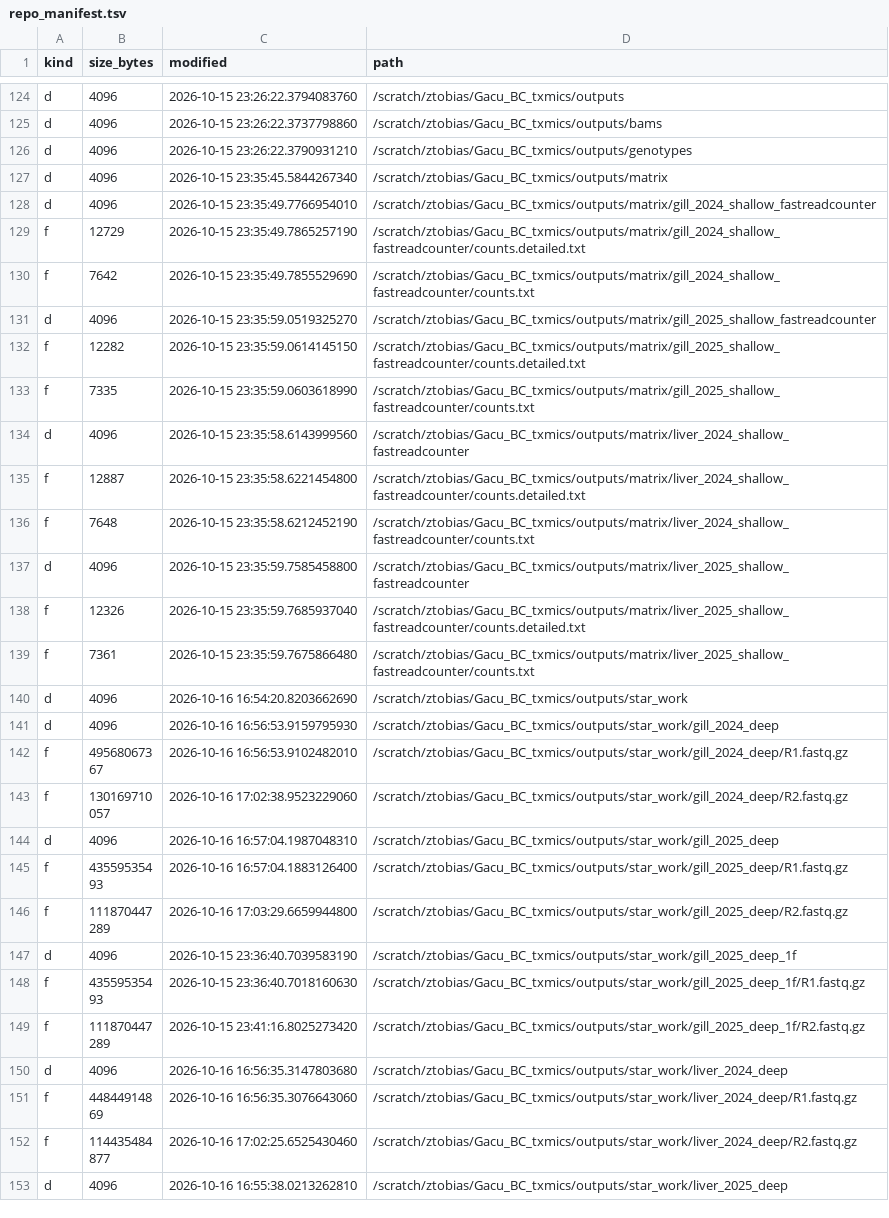
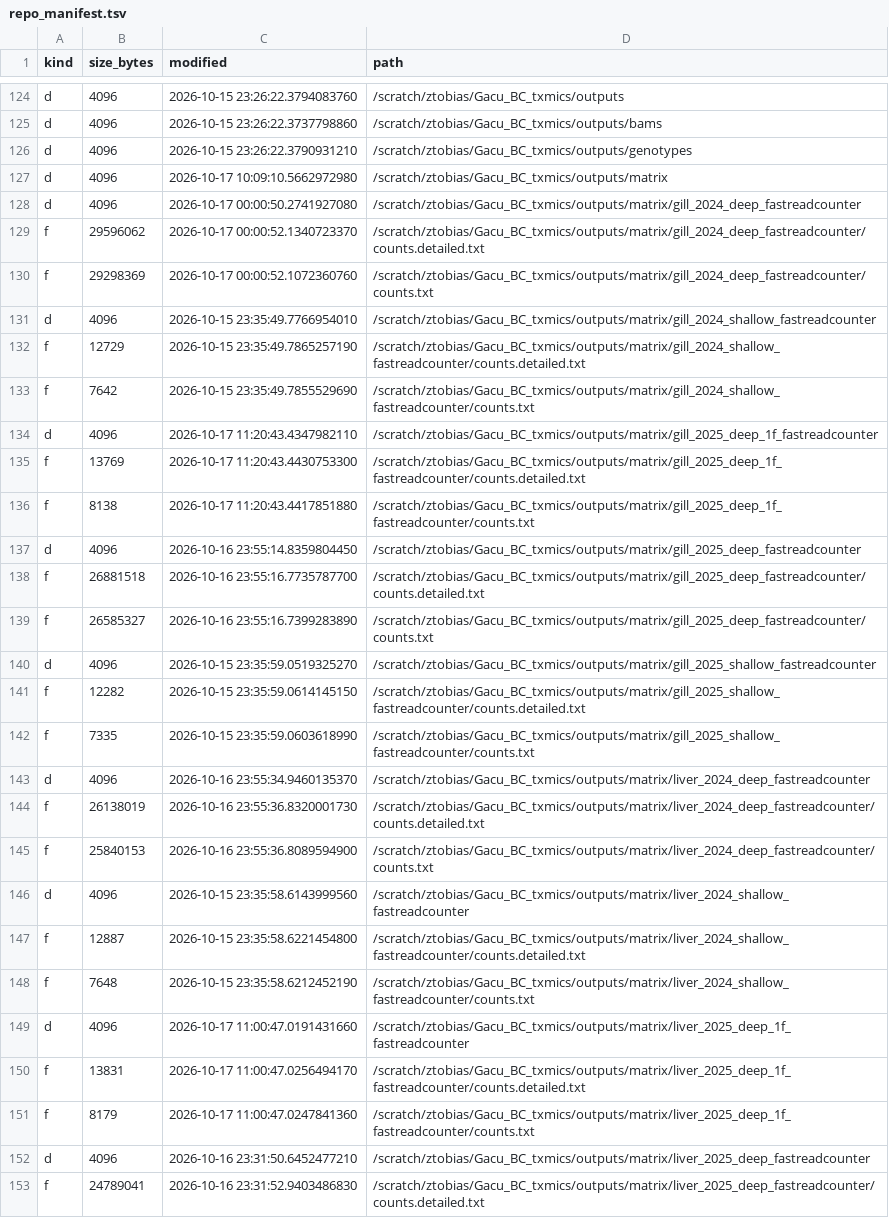
Before and after one commit to zactobias44/Gacu_BC_txmics, a TSV file: .codex_manifest/repo_manifest.tsv, drawn as a sheet; only a part is shown, gaps mark what is left out; the shorter side is filled out with more unchanged rows; the diff covers the shown part only.

```diff
--- a/.codex_manifest/repo_manifest.tsv
+++ b/.codex_manifest/repo_manifest.tsv
@@ -126,3 +126,6 @@ d	4096	2026-10-15 23:26:22.3737798860	/scratch/ztobias/Gacu_BC_txmics/outputs/ba
 d	4096	2026-10-15 23:26:22.3790931210	/scratch/ztobias/Gacu_BC_txmics/outputs/genotypes
-d	4096	2026-10-15 23:35:45.5844267340	/scratch/ztobias/Gacu_BC_txmics/outputs/matrix
+d	4096	2026-10-17 10:09:10.5662972980	/scratch/ztobias/Gacu_BC_txmics/outputs/matrix
+d	4096	2026-10-17 00:00:50.2741927080	/scratch/ztobias/Gacu_BC_txmics/outputs/matrix/gill_2024_deep_fastreadcounter
+f	29596062	2026-10-17 00:00:52.1340723370	/scratch/ztobias/Gacu_BC_txmics/outputs/matrix/gill_2024_deep_fastreadcounter/counts.detailed.txt
+f	29298369	2026-10-17 00:00:52.1072360760	/scratch/ztobias/Gacu_BC_txmics/outputs/matrix/gill_2024_deep_fastreadcounter/counts.txt
 d	4096	2026-10-15 23:35:49.7766954010	/scratch/ztobias/Gacu_BC_txmics/outputs/matrix/gill_2024_shallow_fastreadcounter
@@ -130,2 +133,8 @@ f	12729	2026-10-15 23:35:49.7865257190	/scratch/ztobias/Gacu_BC_txmics/outputs/m
 f	7642	2026-10-15 23:35:49.7855529690	/scratch/ztobias/Gacu_BC_txmics/outputs/matrix/gill_2024_shallow_fastreadcounter/counts.txt
+d	4096	2026-10-17 11:20:43.4347982110	/scratch/ztobias/Gacu_BC_txmics/outputs/matrix/gill_2025_deep_1f_fastreadcounter
+f	13769	2026-10-17 11:20:43.4430753300	/scratch/ztobias/Gacu_BC_txmics/outputs/matrix/gill_2025_deep_1f_fastreadcounter/counts.detailed.txt
+f	8138	2026-10-17 11:20:43.4417851880	/scratch/ztobias/Gacu_BC_txmics/outputs/matrix/gill_2025_deep_1f_fastreadcounter/counts.txt
+d	4096	2026-10-16 23:55:14.8359804450	/scratch/ztobias/Gacu_BC_txmics/outputs/matrix/gill_2025_deep_fastreadcounter
+f	26881518	2026-10-16 23:55:16.7735787700	/scratch/ztobias/Gacu_BC_txmics/outputs/matrix/gill_2025_deep_fastreadcounter/counts.detailed.txt
+f	26585327	2026-10-16 23:55:16.7399283890	/scratch/ztobias/Gacu_BC_txmics/outputs/matrix/gill_2025_deep_fastreadcounter/counts.txt
 d	4096	2026-10-15 23:35:59.0519325270	/scratch/ztobias/Gacu_BC_txmics/outputs/matrix/gill_2025_shallow_fastreadcounter
@@ -133,2 +142,5 @@ f	12282	2026-10-15 23:35:59.0614145150	/scratch/ztobias/Gacu_BC_txmics/outputs/m
 f	7335	2026-10-15 23:35:59.0603618990	/scratch/ztobias/Gacu_BC_txmics/outputs/matrix/gill_2025_shallow_fastreadcounter/counts.txt
+d	4096	2026-10-16 23:55:34.9460135370	/scratch/ztobias/Gacu_BC_txmics/outputs/matrix/liver_2024_deep_fastreadcounter
+f	26138019	2026-10-16 23:55:36.8320001730	/scratch/ztobias/Gacu_BC_txmics/outputs/matrix/liver_2024_deep_fastreadcounter/counts.detailed.txt
+f	25840153	2026-10-16 23:55:36.8089594900	/scratch/ztobias/Gacu_BC_txmics/outputs/matrix/liver_2024_deep_fastreadcounter/counts.txt
 d	4096	2026-10-15 23:35:58.6143999560	/scratch/ztobias/Gacu_BC_txmics/outputs/matrix/liver_2024_shallow_fastreadcounter
@@ -136 +148,6 @@ f	12887	2026-10-15 23:35:58.6221454800	/scratch/ztobias/Gacu_BC_txmics/outputs/m
 f	7648	2026-10-15 23:35:58.6212452190	/scratch/ztobias/Gacu_BC_txmics/outputs/matrix/liver_2024_shallow_fastreadcounter/counts.txt
+d	4096	2026-10-17 11:00:47.0191431660	/scratch/ztobias/Gacu_BC_txmics/outputs/matrix/liver_2025_deep_1f_fastreadcounter
+f	13831	2026-10-17 11:00:47.0256494170	/scratch/ztobias/Gacu_BC_txmics/outputs/matrix/liver_2025_deep_1f_fastreadcounter/counts.detailed.txt
+f	8179	2026-10-17 11:00:47.0247841360	/scratch/ztobias/Gacu_BC_txmics/outputs/matrix/liver_2025_deep_1f_fastreadcounter/counts.txt
+d	4096	2026-10-16 23:31:50.6452477210	/scratch/ztobias/Gacu_BC_txmics/outputs/matrix/liver_2025_deep_fastreadcounter
+f	24789041	2026-10-16 23:31:52.9403486830	/scratch/ztobias/Gacu_BC_txmics/outputs/matrix/liver_2025_deep_fastreadcounter/counts.detailed.txt
```
Also changed, not shown: 1 added row elsewhere in this file, 1 other file.
